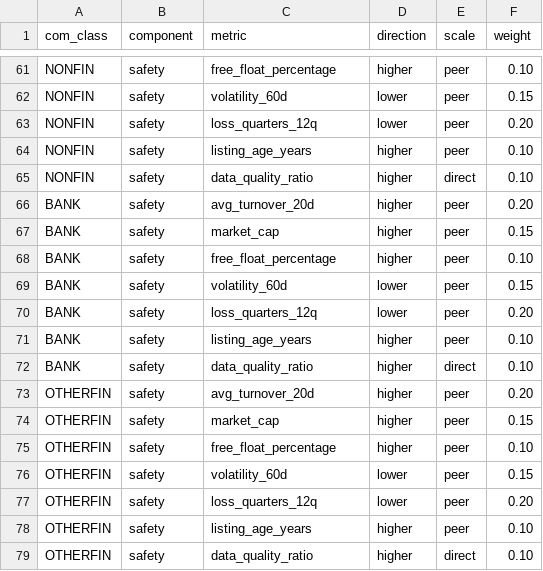
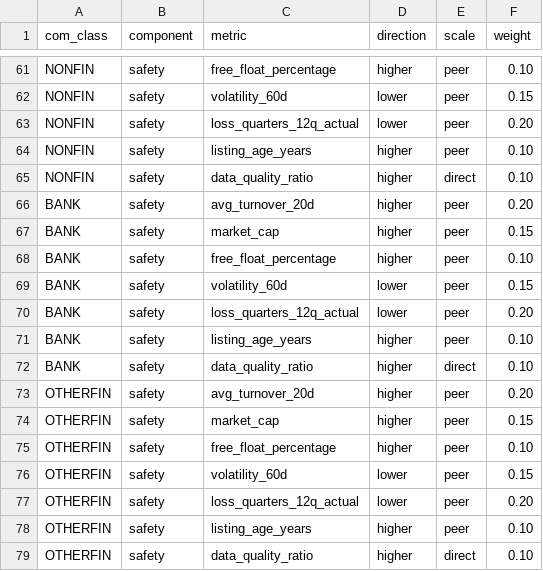
Before and after one commit to taihuynh97/vn-stock-daily, a CSV file: transforms/seeds/scoring_weights.csv, drawn as a sheet; only a part is shown, gaps mark what is left out.

```diff
--- a/transforms/seeds/scoring_weights.csv
+++ b/transforms/seeds/scoring_weights.csv
@@ -62,3 +62,3 @@ NONFIN,safety,free_float_percentage,higher,peer,0.10
 NONFIN,safety,volatility_60d,lower,peer,0.15
-NONFIN,safety,loss_quarters_12q,lower,peer,0.20
+NONFIN,safety,loss_quarters_12q_actual,lower,peer,0.20
 NONFIN,safety,listing_age_years,higher,peer,0.10
@@ -69,3 +69,3 @@ BANK,safety,free_float_percentage,higher,peer,0.10
 BANK,safety,volatility_60d,lower,peer,0.15
-BANK,safety,loss_quarters_12q,lower,peer,0.20
+BANK,safety,loss_quarters_12q_actual,lower,peer,0.20
 BANK,safety,listing_age_years,higher,peer,0.10
@@ -76,3 +76,3 @@ OTHERFIN,safety,free_float_percentage,higher,peer,0.10
 OTHERFIN,safety,volatility_60d,lower,peer,0.15
-OTHERFIN,safety,loss_quarters_12q,lower,peer,0.20
+OTHERFIN,safety,loss_quarters_12q_actual,lower,peer,0.20
 OTHERFIN,safety,listing_age_years,higher,peer,0.10
```
Also changed, not shown: 6 other files.
